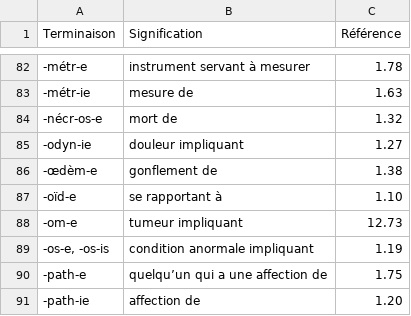
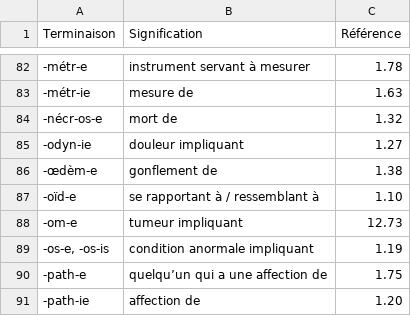
Before and after one commit to DarkIshin/Glossaire, a CSV file: glossaire_terminaisons_A-Z_complet.csv, drawn as a sheet; only a part is shown, gaps mark what is left out.

Commit message:
Update glossaire_terminaisons_A-Z_complet.csv

```diff
--- a/glossaire_terminaisons_A-Z_complet.csv
+++ b/glossaire_terminaisons_A-Z_complet.csv
@@ -86,3 +86,3 @@
 -œdèm-e,gonflement de,1.38
--oïd-e,se rapportant à,1.10
+-oïd-e,se rapportant à / ressemblant à,1.10
 -om-e,tumeur impliquant,12.73
```
